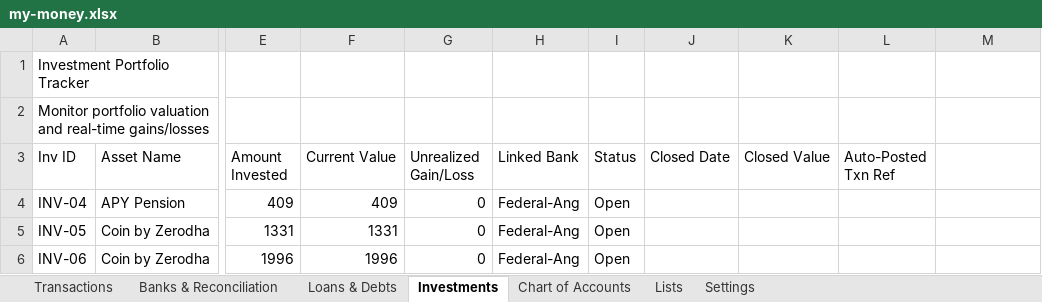
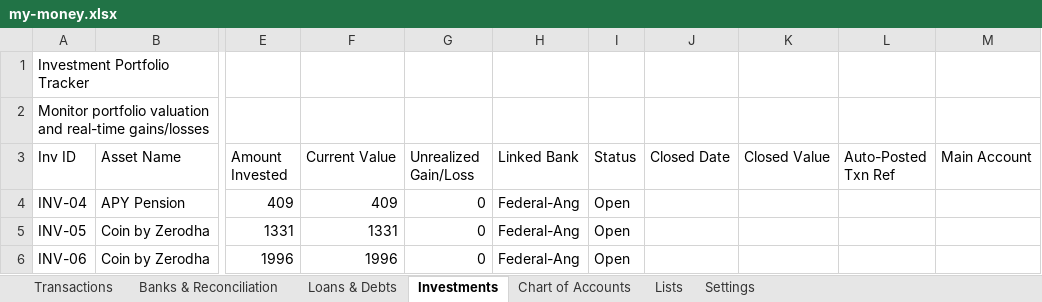
Before and after one commit to SanjoPoly/MyLedger, an Excel workbook: my-money.xlsx, sheet Investments, drawn as a sheet; only a part is shown, gaps mark what is left out; values as stored, in another font and other column widths than the file's, no borders; the diff names each change by its address in the sheet, - before the commit and + after, or states it on an @@ line.

```diff
--- a/my-money.xlsx (sheet Investments)
+++ b/my-money.xlsx (sheet Investments)
-M3: (empty)
+M3: Main Account
```
Also changed, not shown: sheet Chart of Accounts, sheet Banks & Reconciliation, sheet Loans & Debts.
